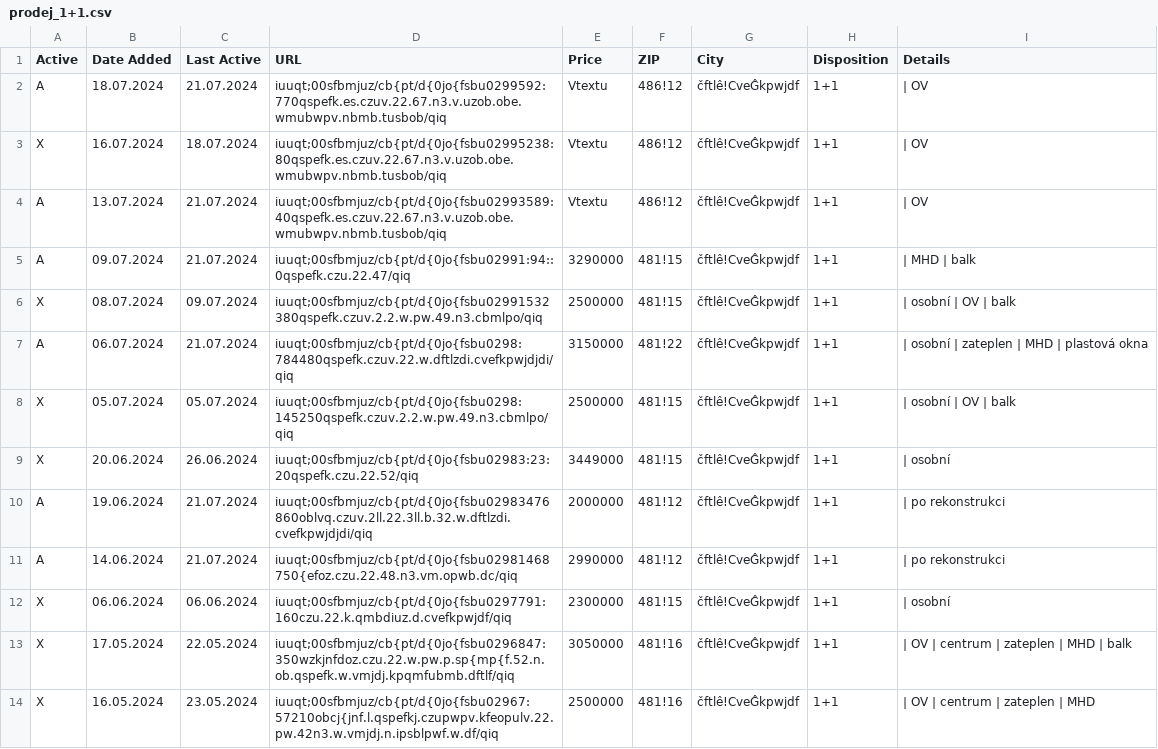
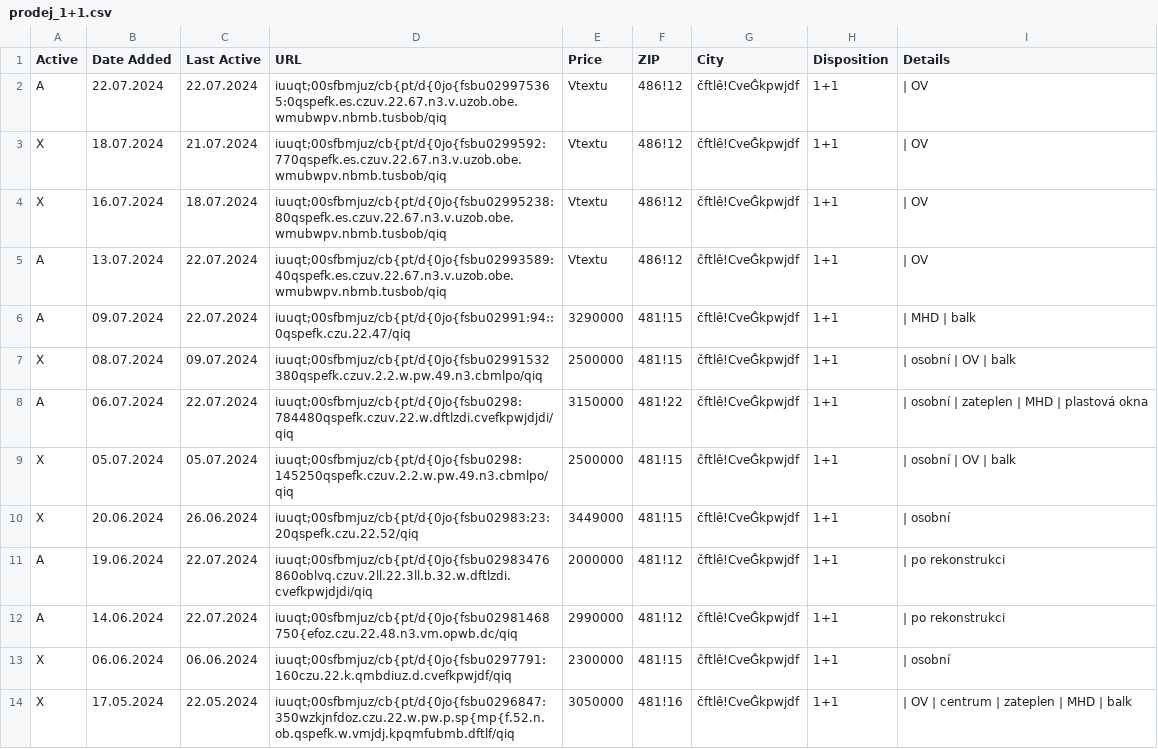
Before and after one commit to zahapat/real-watchdog, a CSV file: database/prodej_1+1.csv, drawn as a sheet; only a part is shown; the shorter side is filled out with more unchanged rows.

```diff
--- a/database/prodej_1+1.csv
+++ b/database/prodej_1+1.csv
@@ -1,12 +1,13 @@
 Active,Date Added,Last Active,URL,Price,ZIP,City,Disposition,Details
-A,18.07.2024,21.07.2024,iuuqt;00sfbmjuz/cb{pt/d{0jo{fsbu0299592:770qspefk.es.czuv.22.67.n3.v.uzob.obe.wmubwpv.nbmb.tusbob/qiq,Vtextu,486!12,čftlê!CveĜkpwjdf,1+1,|  OV
+A,22.07.2024,22.07.2024,iuuqt;00sfbmjuz/cb{pt/d{0jo{fsbu029975365:0qspefk.es.czuv.22.67.n3.v.uzob.obe.wmubwpv.nbmb.tusbob/qiq,Vtextu,486!12,čftlê!CveĜkpwjdf,1+1,|  OV
+X,18.07.2024,21.07.2024,iuuqt;00sfbmjuz/cb{pt/d{0jo{fsbu0299592:770qspefk.es.czuv.22.67.n3.v.uzob.obe.wmubwpv.nbmb.tusbob/qiq,Vtextu,486!12,čftlê!CveĜkpwjdf,1+1,|  OV
 X,16.07.2024,18.07.2024,iuuqt;00sfbmjuz/cb{pt/d{0jo{fsbu02995238:80qspefk.es.czuv.22.67.n3.v.uzob.obe.wmubwpv.nbmb.tusbob/qiq,Vtextu,486!12,čftlê!CveĜkpwjdf,1+1,|  OV
-A,13.07.2024,21.07.2024,iuuqt;00sfbmjuz/cb{pt/d{0jo{fsbu02993589:40qspefk.es.czuv.22.67.n3.v.uzob.obe.wmubwpv.nbmb.tusbob/qiq,Vtextu,486!12,čftlê!CveĜkpwjdf,1+1,|  OV
-A,09.07.2024,21.07.2024,iuuqt;00sfbmjuz/cb{pt/d{0jo{fsbu02991:94::0qspefk.czu.22.47/qiq,3290000,481!15,čftlê!CveĜkpwjdf,1+1,|  MHD  |  balk
+A,13.07.2024,22.07.2024,iuuqt;00sfbmjuz/cb{pt/d{0jo{fsbu02993589:40qspefk.es.czuv.22.67.n3.v.uzob.obe.wmubwpv.nbmb.tusbob/qiq,Vtextu,486!12,čftlê!CveĜkpwjdf,1+1,|  OV
+A,09.07.2024,22.07.2024,iuuqt;00sfbmjuz/cb{pt/d{0jo{fsbu02991:94::0qspefk.czu.22.47/qiq,3290000,481!15,čftlê!CveĜkpwjdf,1+1,|  MHD  |  balk
 X,08.07.2024,09.07.2024,iuuqt;00sfbmjuz/cb{pt/d{0jo{fsbu02991532380qspefk.czuv.2.2.w.pw.49.n3.cbmlpo/qiq,2500000,481!15,čftlê!CveĜkpwjdf,1+1,|  osobní  |  OV  |  balk
-A,06.07.2024,21.07.2024,iuuqt;00sfbmjuz/cb{pt/d{0jo{fsbu0298:784480qspefk.czuv.22.w.dftlzdi.cvefkpwjdjdi/qiq,3150000,481!22,čftlê!CveĜkpwjdf,1+1,|  osobní  |  zateplen  |  MHD  |  plastová okna
+A,06.07.2024,22.07.2024,iuuqt;00sfbmjuz/cb{pt/d{0jo{fsbu0298:784480qspefk.czuv.22.w.dftlzdi.cvefkpwjdjdi/qiq,3150000,481!22,čftlê!CveĜkpwjdf,1+1,|  osobní  |  zateplen  |  MHD  |  plastová okna
 X,05.07.2024,05.07.2024,iuuqt;00sfbmjuz/cb{pt/d{0jo{fsbu0298:145250qspefk.czuv.2.2.w.pw.49.n3.cbmlpo/qiq,2500000,481!15,čftlê!CveĜkpwjdf,1+1,|  osobní  |  OV  |  balk
 X,20.06.2024,26.06.2024,iuuqt;00sfbmjuz/cb{pt/d{0jo{fsbu02983:23:20qspefk.czu.22.52/qiq,3449000,481!15,čftlê!CveĜkpwjdf,1+1,|  osobní
-A,19.06.2024,21.07.2024,iuuqt;00sfbmjuz/cb{pt/d{0jo{fsbu02983476860oblvq.czuv.2ll.22.3ll.b.32.w.dftlzdi.cvefkpwjdjdi/qiq,2000000,481!12,čftlê!CveĜkpwjdf,1+1,|  po rekonstrukci
-A,14.06.2024,21.07.2024,iuuqt;00sfbmjuz/cb{pt/d{0jo{fsbu02981468750{efoz.czu.22.48.n3.vm.opwb.dc/qiq,2990000,481!12,čftlê!CveĜkpwjdf,1+1,|  po rekonstrukci
+A,19.06.2024,22.07.2024,iuuqt;00sfbmjuz/cb{pt/d{0jo{fsbu02983476860oblvq.czuv.2ll.22.3ll.b.32.w.dftlzdi.cvefkpwjdjdi/qiq,2000000,481!12,čftlê!CveĜkpwjdf,1+1,|  po rekonstrukci
+A,14.06.2024,22.07.2024,iuuqt;00sfbmjuz/cb{pt/d{0jo{fsbu02981468750{efoz.czu.22.48.n3.vm.opwb.dc/qiq,2990000,481!12,čftlê!CveĜkpwjdf,1+1,|  po rekonstrukci
 X,06.06.2024,06.06.2024,iuuqt;00sfbmjuz/cb{pt/d{0jo{fsbu0297791:160czu.22.k.qmbdiuz.d.cvefkpwjdf/qiq,2300000,481!15,čftlê!CveĜkpwjdf,1+1,|  osobní
```
Also changed, not shown: database/prodej_3+1.csv, database/prodej_3+kk.csv, 9 other files.
